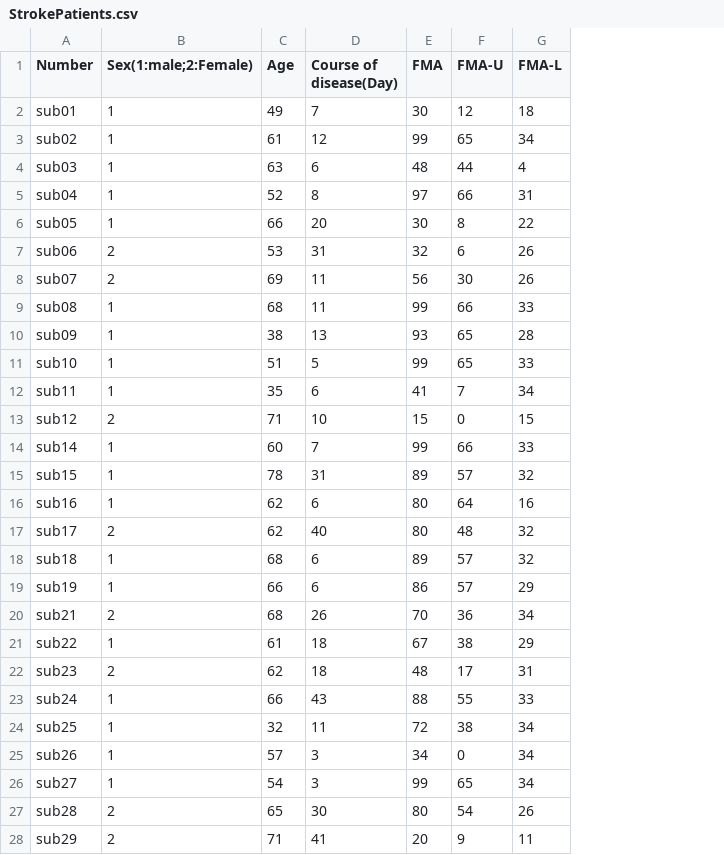
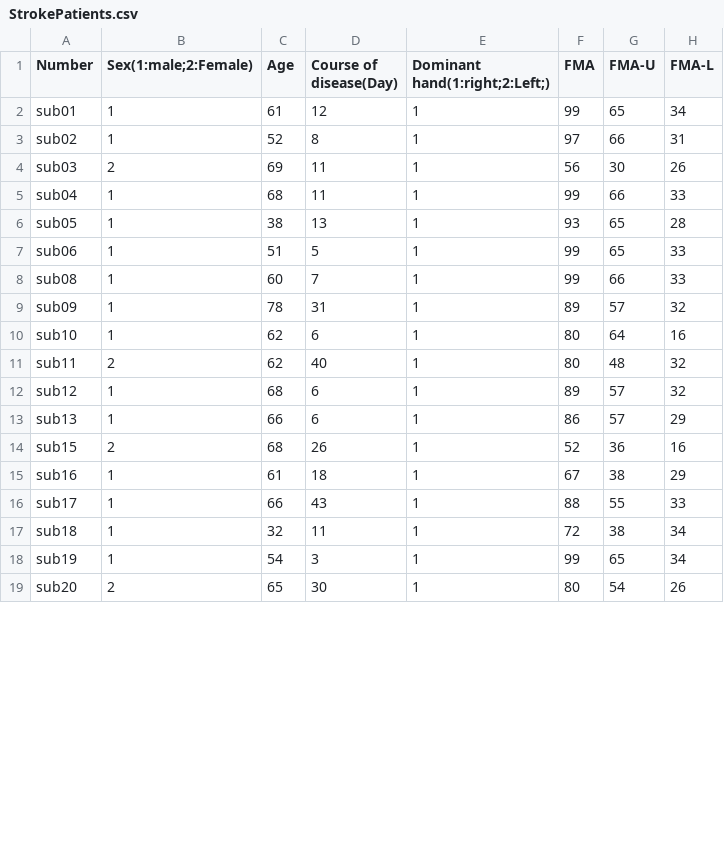
Before and after one commit to hqw15/DynamicMultilayerNetworkAnalysis, a CSV file: data/StrokePatients.csv, drawn as a sheet; only a part is shown; removed rows and columns are numbered as before the commit, all else as after; the diff covers the shown part only; the diff names each change by its address in the sheet, - before the commit and + after, or states it on an @@ line.

Commit message:
update data

```diff
--- a/data/StrokePatients.csv
+++ b/data/StrokePatients.csv
+column E (Dominant hand(1:right;2:Left;)), rows 2-19: all 1
-row 2: sub01 | 1 | 49 | 7 | 30 | 12 | 18
-A2 (Number): sub02
+A2 (Number): sub01
-row 4: sub03 | 1 | 63 | 6 | 48 | 44 | 4
-A3 (Number): sub04
+A3 (Number): sub02
-row 6: sub05 | 1 | 66 | 20 | 30 | 8 | 22
-row 7: sub06 | 2 | 53 | 31 | 32 | 6 | 26
-A4 (Number): sub07
+A4 (Number): sub03
-A5 (Number): sub08
+A5 (Number): sub04
-A6 (Number): sub09
+A6 (Number): sub05
-A7 (Number): sub10
+A7 (Number): sub06
-row 12: sub11 | 1 | 35 | 6 | 41 | 7 | 34
-row 13: sub12 | 2 | 71 | 10 | 15 | 0 | 15
-A8 (Number): sub14
+A8 (Number): sub08
-A9 (Number): sub15
+A9 (Number): sub09
-A10 (Number): sub16
+A10 (Number): sub10
-A11 (Number): sub17
+A11 (Number): sub11
-A12 (Number): sub18
+A12 (Number): sub12
-A13 (Number): sub19
+A13 (Number): sub13
-A14 (Number): sub21
+A14 (Number): sub15
-F14 (FMA): 70
+F14 (FMA): 52
-H14 (FMA-L): 34
+H14 (FMA-L): 16
-A15 (Number): sub22
+A15 (Number): sub16
-row 22: sub23 | 2 | 62 | 18 | 48 | 17 | 31
-A16 (Number): sub24
+A16 (Number): sub17
-A17 (Number): sub25
+A17 (Number): sub18
-row 25: sub26 | 1 | 57 | 3 | 34 | 0 | 34
-A18 (Number): sub27
+A18 (Number): sub19
-A19 (Number): sub28
+A19 (Number): sub20
-row 28: sub29 | 2 | 71 | 41 | 20 | 9 | 11
```
Also changed, not shown: 7 removed rows and 14 edited cells elsewhere in this file, 3 other files.
